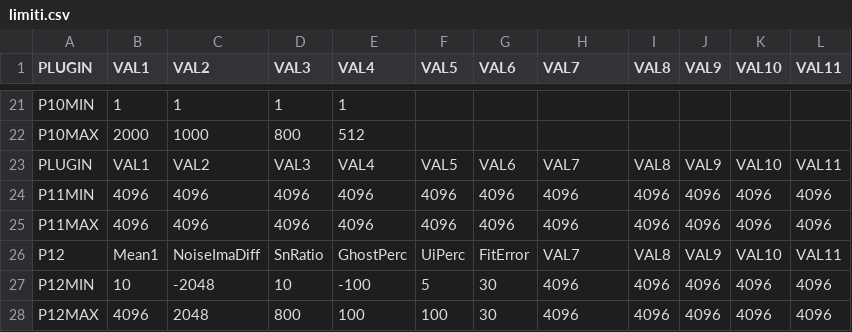
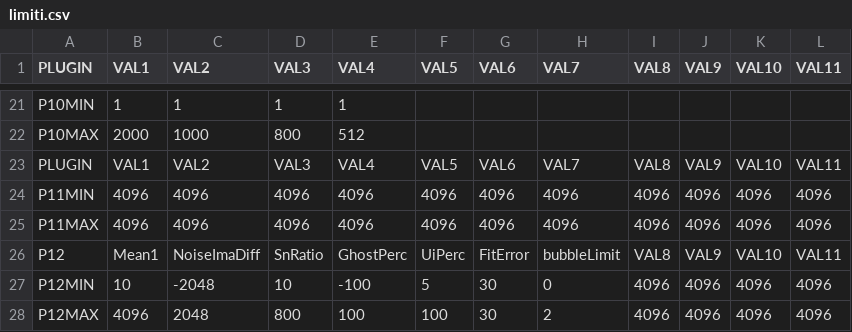
Before and after one commit to albertoduina/ControlliMensili, a CSV file: ControlliMensili/limiti.csv, drawn as a sheet; only a part is shown, gaps mark what is left out.

```diff
--- a/ControlliMensili/limiti.csv
+++ b/ControlliMensili/limiti.csv
@@ -25,4 +25,4 @@ P11MIN;4096;4096;4096;4096;4096;4096;4096;4096;4096;4096;4096
 P11MAX;4096;4096;4096;4096;4096;4096;4096;4096;4096;4096;4096
-P12;		Mean1;		NoiseImaDiff;	SnRatio;	GhostPerc;	UiPerc;		FitError;	VAL7;VAL8;VAL9;VAL10;VAL11
-P12MIN; 	10;			-2048;			10;    		-100;    	5;			30;			4096;4096;4096;4096;4096
-P12MAX;		4096;		2048;			800;		100;		100;		30;			4096;4096;4096;4096;4096
+P12;		Mean1;		NoiseImaDiff;	SnRatio;	GhostPerc;	UiPerc;		FitError;	bubbleLimit;	VAL8;VAL9;VAL10;VAL11
+P12MIN; 	10;			-2048;			10;    		-100;    	5;			30;			0;			4096;4096;4096;4096
+P12MAX;		4096;		2048;			800;		100;		100;		30;			2;			4096;4096;4096;4096
```
Also changed, not shown: 5 other files.
